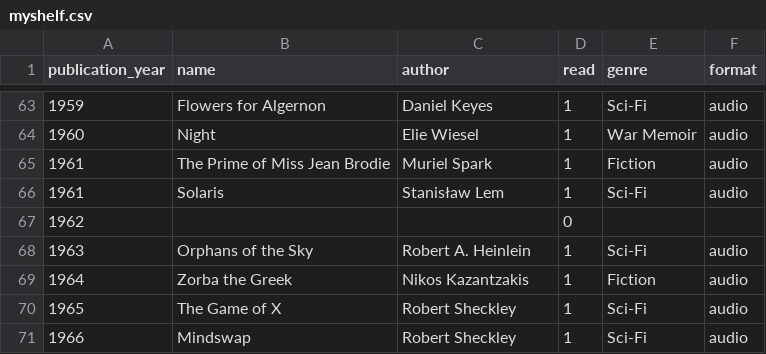
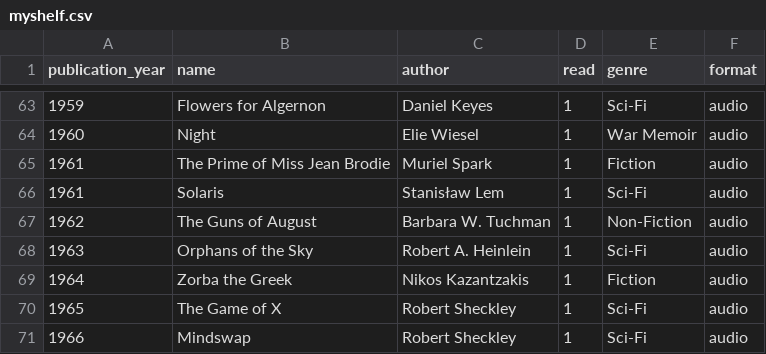
Before and after one commit to sangeetabhatia03/mybookshelf, a CSV file: data/myshelf.csv, drawn as a sheet; only a part is shown, gaps mark what is left out; removed rows and columns are numbered as before the commit, all else as after; the diff names each change by its address in the sheet, - before the commit and + after, or states it on an @@ line.

Commit message:
latest books read

```diff
--- a/data/myshelf.csv
+++ b/data/myshelf.csv
-row 67: 1962 |  |  | 0
+row 67: 1962 | The Guns of August | Barbara W. Tuchman | 1 | Non-Fiction | audio
```
Also changed, not shown: 1 other file.
